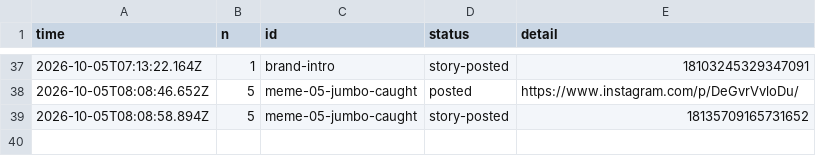
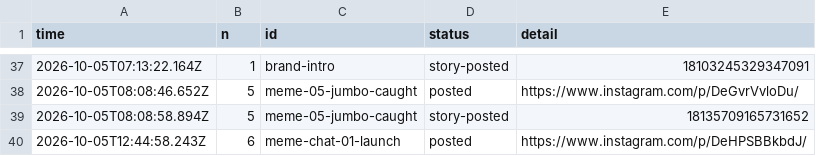
Before and after one commit to gamenailer0-oss/menva-mvp, a CSV file: log/posts.csv, drawn as a sheet; only a part is shown, gaps mark what is left out.

Commit message:
autopost: posted meme-chat-01-launch

```diff
--- a/log/posts.csv
+++ b/log/posts.csv
@@ -39 +39,2 @@ time,n,id,status,detail
 "2026-10-05T08:08:58.894Z","5","meme-05-jumbo-caught","story-posted","18135709165731652"
+"2026-10-05T12:44:58.243Z","6","meme-chat-01-launch","posted","https://www.instagram.com/p/DeHPSBBkbdJ/"
```
Also changed, not shown: 1 other file.
